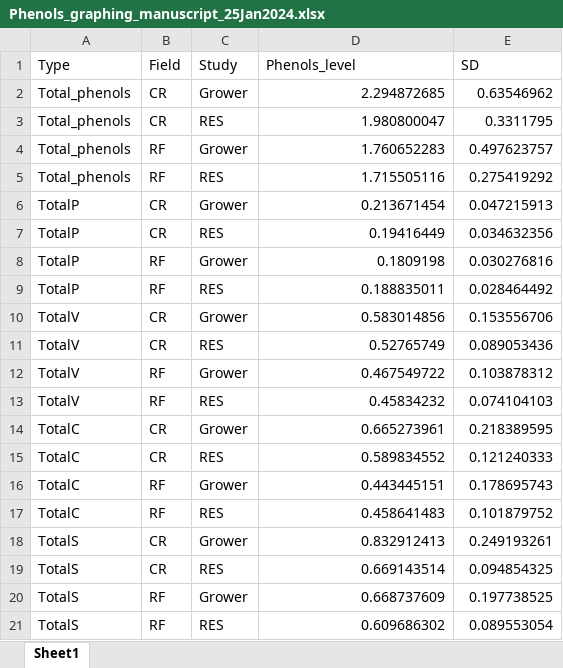
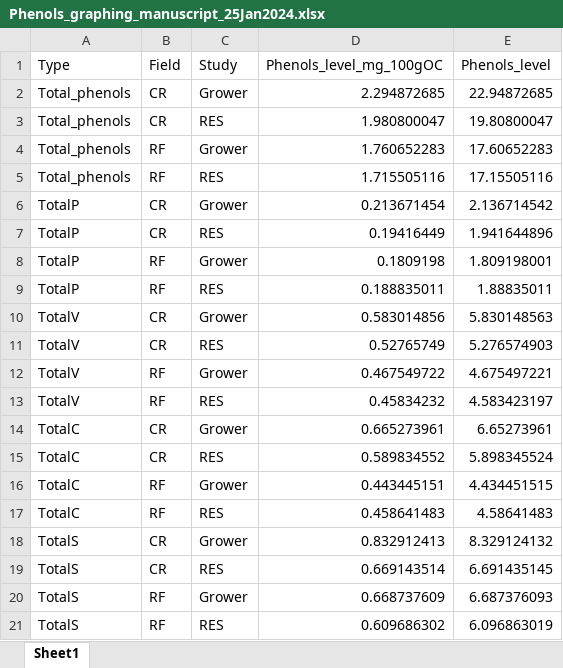
Before and after one commit to XiaoZhangZhangRice/15N-and-Phenols-California, an Excel workbook: Phenols/Phenols_graphing_manuscript_25Jan2024.xlsx, sheet Sheet1, drawn as a sheet; values as stored, in another font and other column widths than the file's, no borders; the diff names each change by its address in the sheet, - before the commit and + after, or states it on an @@ line.

Commit message:
Revised units for phenol measurements based on reviewer comments

```diff
--- a/Phenols/Phenols_graphing_manuscript_25Jan2024.xlsx (sheet Sheet1)
+++ b/Phenols/Phenols_graphing_manuscript_25Jan2024.xlsx (sheet Sheet1)
-D1: Phenols_level
+D1: Phenols_level_mg_100gOC
-E1: SD
+E1: Phenols_level
-E2 (Phenols_level): 0.63546962
+E2 (Phenols_level): 22.94872685
-E3 (Phenols_level): 0.3311795
+E3 (Phenols_level): 19.80800047
-E4 (Phenols_level): 0.497623757
+E4 (Phenols_level): 17.60652283
-E5 (Phenols_level): 0.275419292
+E5 (Phenols_level): 17.15505116
-E6 (Phenols_level): 0.047215913
+E6 (Phenols_level): 2.136714542
-E7 (Phenols_level): 0.034632356
+E7 (Phenols_level): 1.941644896
-E8 (Phenols_level): 0.030276816
+E8 (Phenols_level): 1.809198001
-E9 (Phenols_level): 0.028464492
+E9 (Phenols_level): 1.88835011
-E10 (Phenols_level): 0.153556706
+E10 (Phenols_level): 5.830148563
-E11 (Phenols_level): 0.089053436
+E11 (Phenols_level): 5.276574903
-E12 (Phenols_level): 0.103878312
+E12 (Phenols_level): 4.675497221
-E13 (Phenols_level): 0.074104103
+E13 (Phenols_level): 4.583423197
-E14 (Phenols_level): 0.218389595
+E14 (Phenols_level): 6.65273961
-E15 (Phenols_level): 0.121240333
+E15 (Phenols_level): 5.898345524
-E16 (Phenols_level): 0.178695743
+E16 (Phenols_level): 4.434451515
-E17 (Phenols_level): 0.101879752
+E17 (Phenols_level): 4.58641483
-E18 (Phenols_level): 0.249193261
+E18 (Phenols_level): 8.329124132
-E19 (Phenols_level): 0.094854325
+E19 (Phenols_level): 6.691435145
-E20 (Phenols_level): 0.197738525
+E20 (Phenols_level): 6.687376093
-E21 (Phenols_level): 0.089553054
+E21 (Phenols_level): 6.096863019
```
Also changed, not shown: 9 other files.
